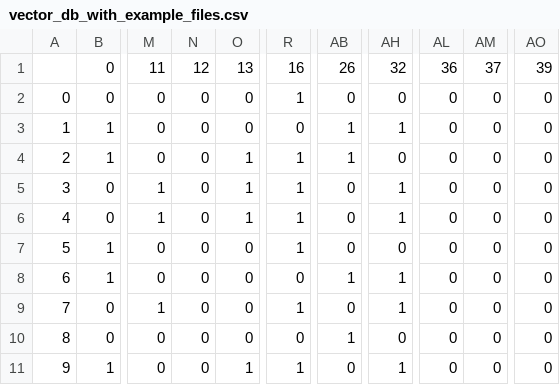
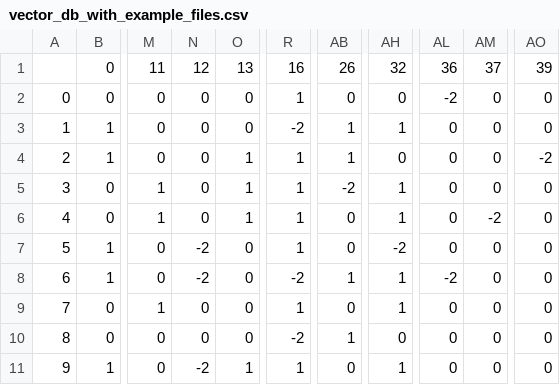
Before and after one commit to eunomia-bpf/KEN, a CSV file: evaluation/variabilty/vector_db_with_example_files.csv, drawn as a sheet; only a part is shown, gaps mark what is left out; the diff names each change by its address in the sheet, - before the commit and + after, or states it on an @@ line.

```diff
--- a/evaluation/variabilty/vector_db_with_example_files.csv
+++ b/evaluation/variabilty/vector_db_with_example_files.csv
-AL2: 0
+AL2: -2
-R3: 0
+R3: -2
-AO4: 0
+AO4: -2
-AB5: 0
+AB5: -2
-AM6: 0
+AM6: -2
-N7:N8: 0
+N7:N8: -2
-AH7: 0
+AH7: -2
-R8: 0
+R8: -2
-AL8: 0
+AL8: -2
-R10: 0
+R10: -2
-N11: 0
+N11: -2
```
Also changed, not shown: 10 other files.
